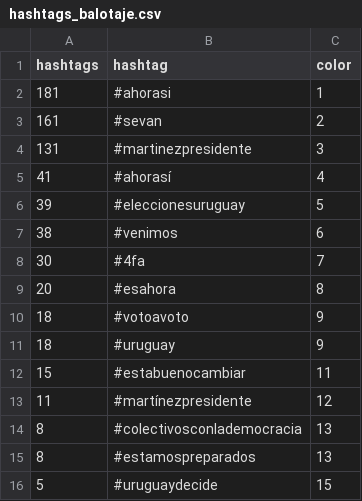
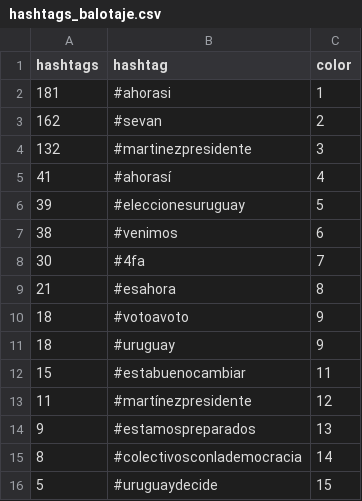
Before and after one commit to verdierdiego/analisis-sentimientos, a CSV file: balotaje/Actualizacion_Graficos/hashtags_balotaje.csv, drawn as a sheet.

```diff
--- a/balotaje/Actualizacion_Graficos/hashtags_balotaje.csv
+++ b/balotaje/Actualizacion_Graficos/hashtags_balotaje.csv
@@ -2,4 +2,4 @@ hashtags,hashtag,color
 181,#ahorasi,1
-161,#sevan,2
-131,#martinezpresidente,3
+162,#sevan,2
+132,#martinezpresidente,3
 41,#ahorasí,4
@@ -8,3 +8,3 @@ hashtags,hashtag,color
 30,#4fa,7
-20,#esahora,8
+21,#esahora,8
 18,#votoavoto,9
@@ -13,4 +13,4 @@ hashtags,hashtag,color
 11,#martínezpresidente,12
-8,#colectivosconlademocracia,13
-8,#estamospreparados,13
+9,#estamospreparados,13
+8,#colectivosconlademocracia,14
 5,#uruguaydecide,15
```
Also changed, not shown: balotaje/Actualizacion_Graficos/menciones_balotaje.csv, 7 other files.
